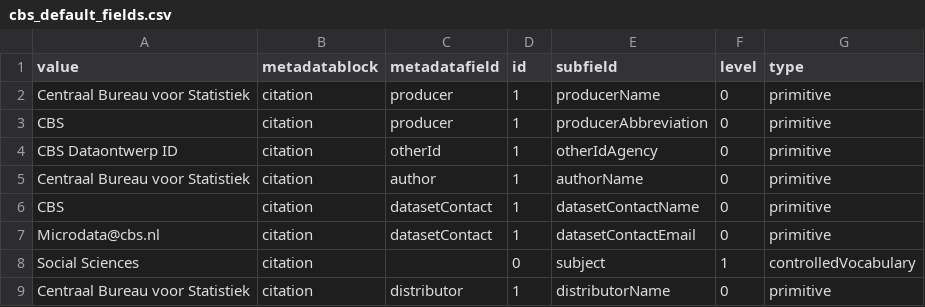
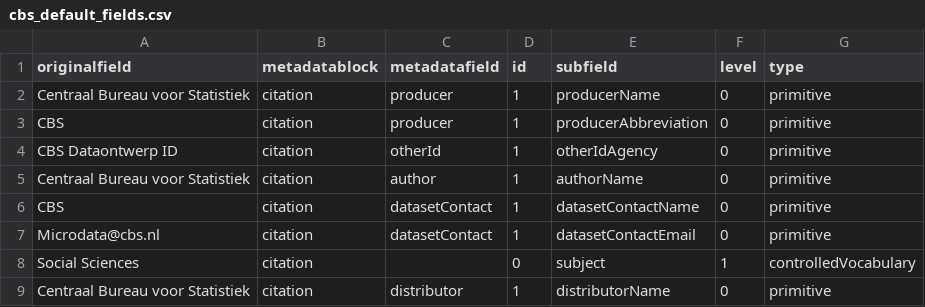
Before and after one commit to Dans-labs/semaf-client, a CSV file: cbs_default_fields.csv, drawn as a sheet.

```diff
--- a/cbs_default_fields.csv
+++ b/cbs_default_fields.csv
@@ -1,2 +1,2 @@
-value,metadatablock,metadatafield,id,subfield,level,type
+originalfield,metadatablock,metadatafield,id,subfield,level,type
 "Centraal Bureau voor Statistiek",citation,producer,1,producerName,0,primitive
```
Also changed, not shown: 1 other file.
